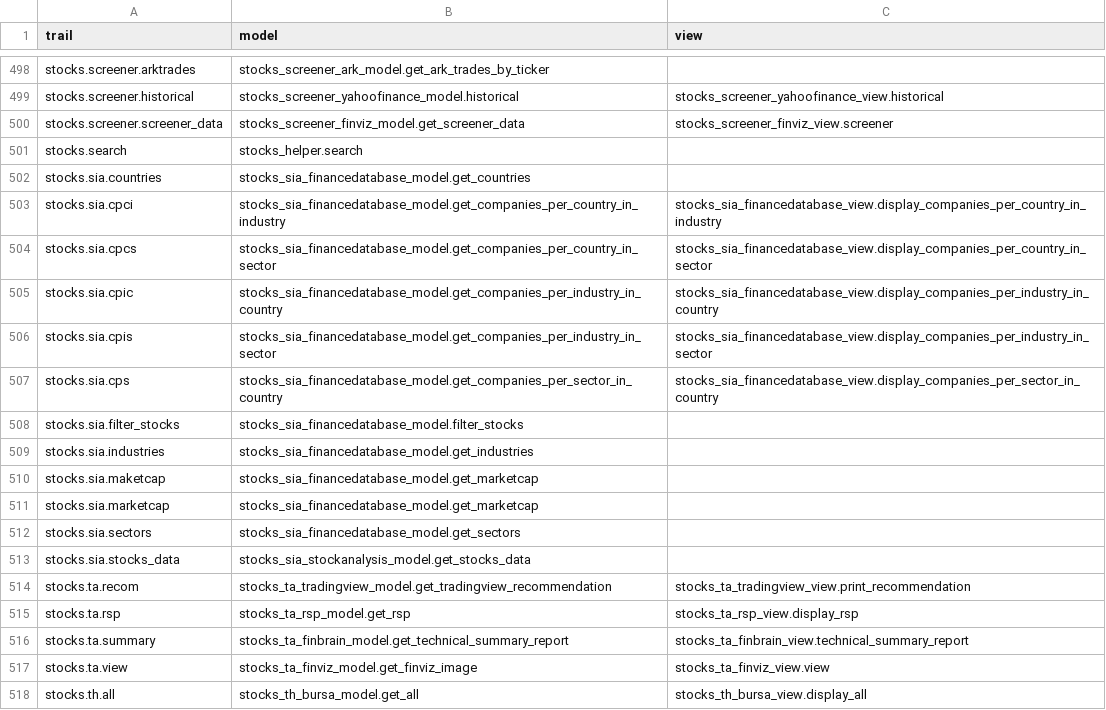
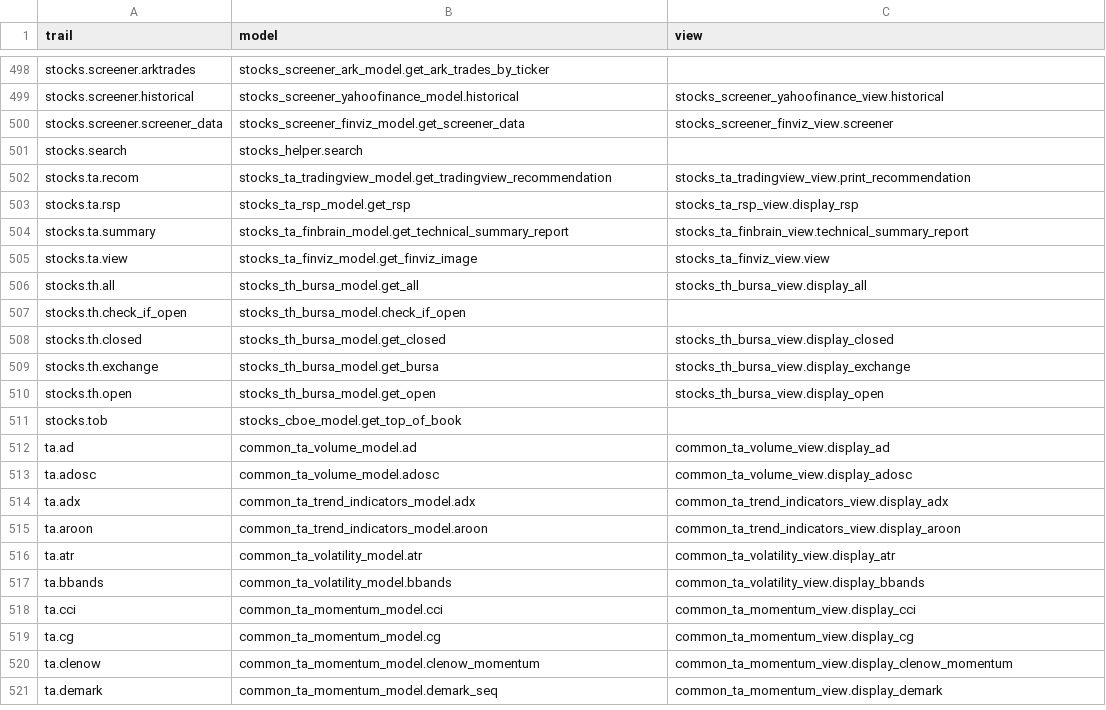
Before and after one commit to petercai/peppermint-finance, a CSV file: openbb_terminal/sdk_core/trail_map.csv, drawn as a sheet; only a part is shown, gaps mark what is left out; the shorter side is filled out with more unchanged rows.

```diff
--- a/openbb_terminal/sdk_core/trail_map.csv
+++ b/openbb_terminal/sdk_core/trail_map.csv
@@ -501,14 +501,2 @@ stocks.screener.screener_data,stocks_screener_finviz_model.get_screener_data,sto
 stocks.search,stocks_helper.search,
-stocks.sia.countries,stocks_sia_financedatabase_model.get_countries,
-stocks.sia.cpci,stocks_sia_financedatabase_model.get_companies_per_country_in_industry,stocks_sia_financedatabase_view.display_companies_per_country_in_industry
-stocks.sia.cpcs,stocks_sia_financedatabase_model.get_companies_per_country_in_sector,stocks_sia_financedatabase_view.display_companies_per_country_in_sector
-stocks.sia.cpic,stocks_sia_financedatabase_model.get_companies_per_industry_in_country,stocks_sia_financedatabase_view.display_companies_per_industry_in_country
-stocks.sia.cpis,stocks_sia_financedatabase_model.get_companies_per_industry_in_sector,stocks_sia_financedatabase_view.display_companies_per_industry_in_sector
-stocks.sia.cps,stocks_sia_financedatabase_model.get_companies_per_sector_in_country,stocks_sia_financedatabase_view.display_companies_per_sector_in_country
-stocks.sia.filter_stocks,stocks_sia_financedatabase_model.filter_stocks,
-stocks.sia.industries,stocks_sia_financedatabase_model.get_industries,
-stocks.sia.maketcap,stocks_sia_financedatabase_model.get_marketcap,
-stocks.sia.marketcap,stocks_sia_financedatabase_model.get_marketcap,
-stocks.sia.sectors,stocks_sia_financedatabase_model.get_sectors,
-stocks.sia.stocks_data,stocks_sia_stockanalysis_model.get_stocks_data,
 stocks.ta.recom,stocks_ta_tradingview_model.get_tradingview_recommendation,stocks_ta_tradingview_view.print_recommendation
```
Also changed, not shown: 2 other files.
